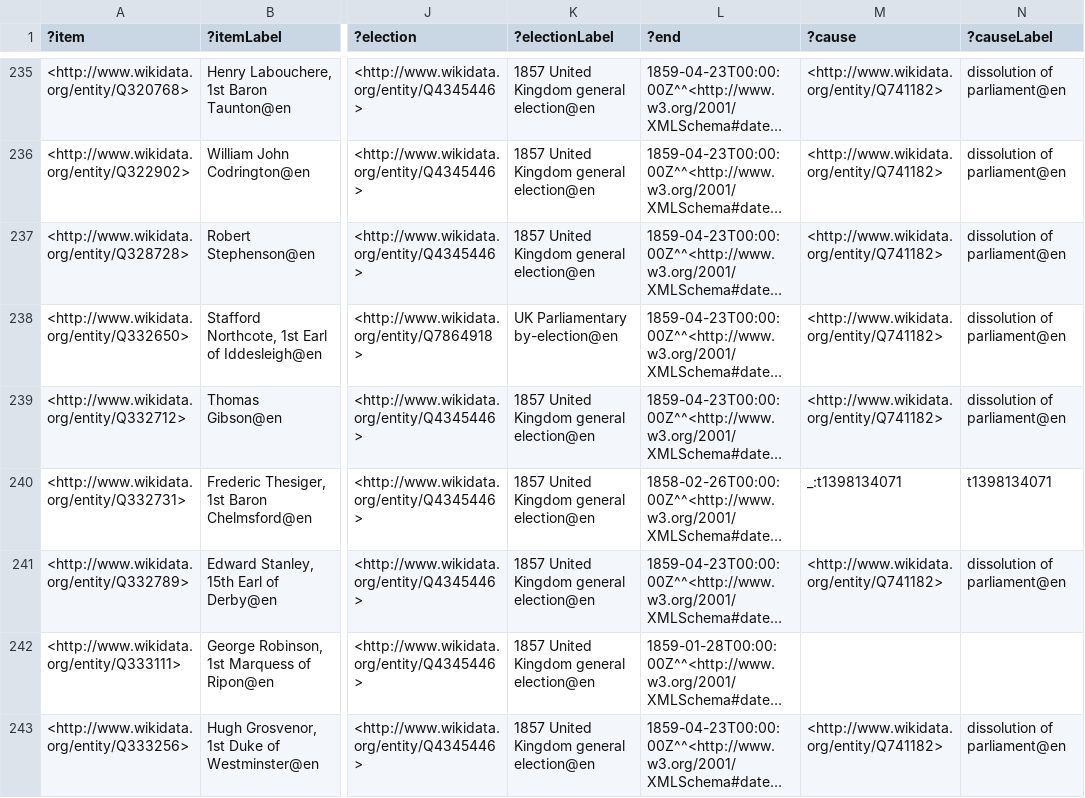
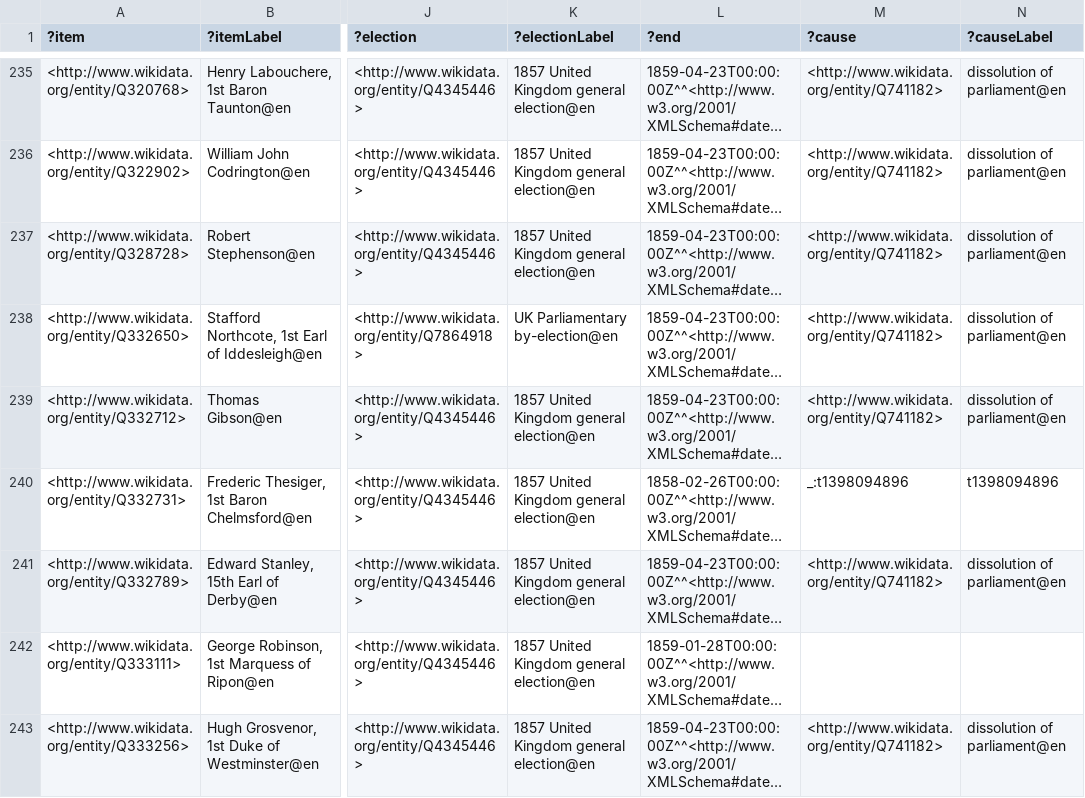
Before and after one commit to generalist/parliament, a TSV file: Q41582557.tsv, drawn as a sheet; only a part is shown, gaps mark what is left out; long unchanged cells end in …; the diff names each change by its address in the sheet, - before the commit and + after, or states it on an @@ line.

```diff
--- a/Q41582557.tsv
+++ b/Q41582557.tsv
-M240 (?cause): _:t1398134071
+M240 (?cause): _:t1398094896
-N240 (?causeLabel): t1398134071
+N240 (?causeLabel): t1398094896
```
Also changed, not shown: Q41582560.tsv.
